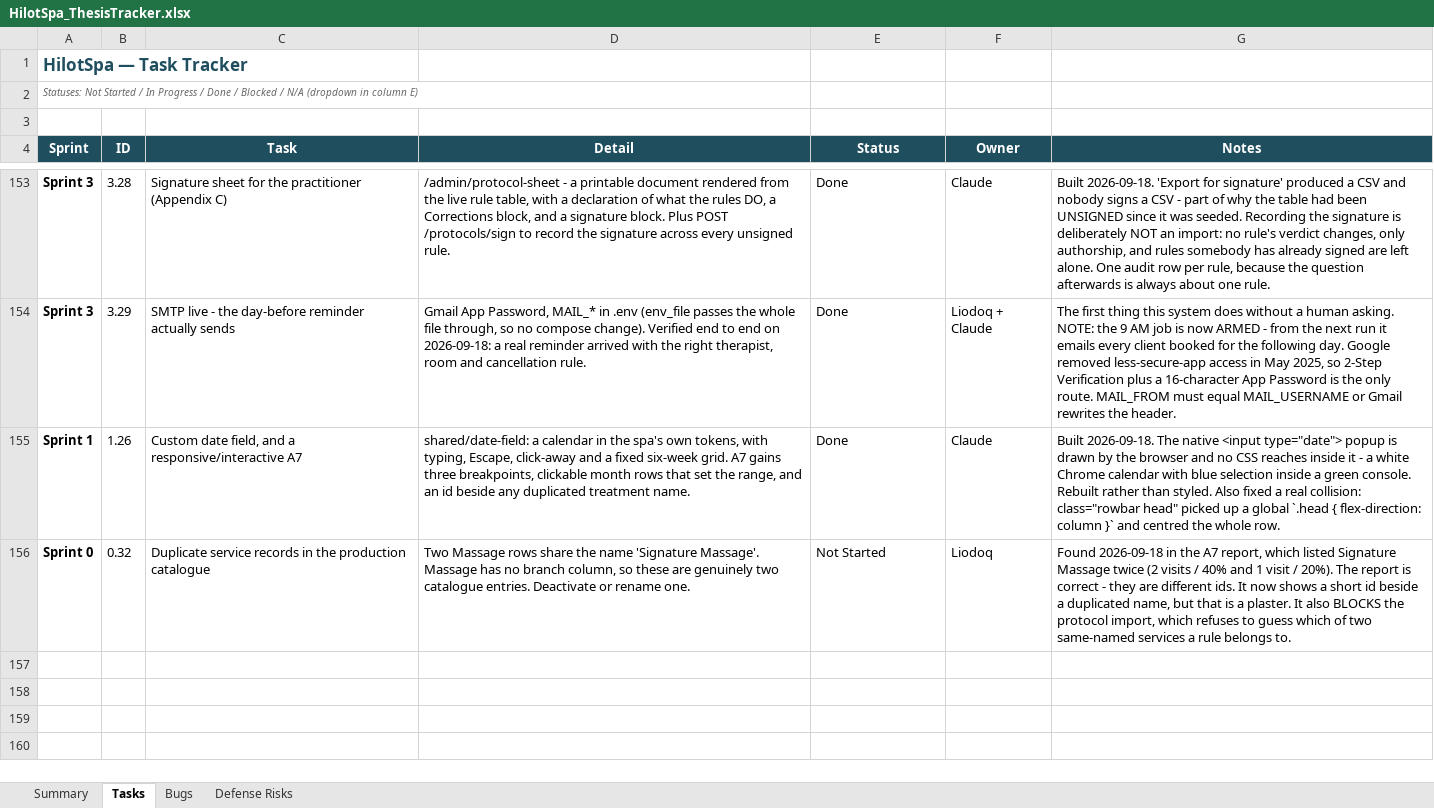
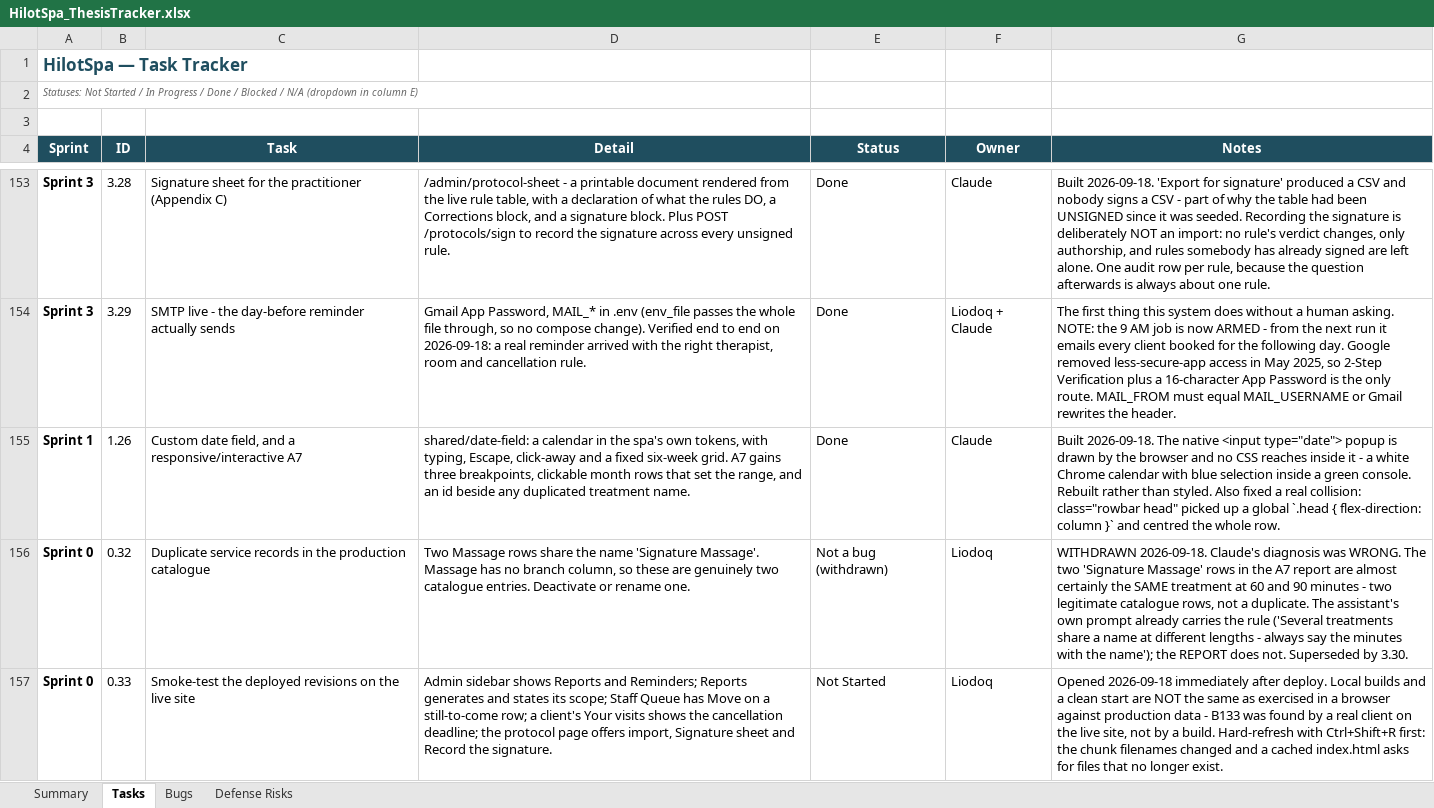
Before and after one commit to Liodoq/hilotSpa, an Excel workbook: HilotSpa_ThesisTracker.xlsx, sheet Tasks, drawn as a sheet; only a part is shown, gaps mark what is left out; values as stored, in another font and other column widths than the file's, no borders; conditional formats not drawn; the diff covers the shown part only; the diff names each change by its address in the sheet, - before the commit and + after, or states it on an @@ line.

```diff
--- a/HilotSpa_ThesisTracker.xlsx (sheet Tasks)
+++ b/HilotSpa_ThesisTracker.xlsx (sheet Tasks)
-E156 (Status): Not Started
+E156 (Status): Not a bug (withdrawn)
-G156 (Notes): Found 2026-09-18 in the A7 report, which listed Signature Massage twice (2 visits / 40% and 1 visit / 20%). The report is correct - they are different ids. It now shows a short id beside a duplicated name, but that is a plaster. It also BLOCKS the protocol import, which refuses to guess which of two same-named services a rule belongs to.
+G156 (Notes): WITHDRAWN 2026-09-18. Claude's diagnosis was WRONG. The two 'Signature Massage' rows in the A7 report are almost certainly the SAME treatment at 60 and 90 minutes - two legitimate catalogue rows, not a duplicate. The assistant's own prompt already carries the rule ('Several treatments share a name at different lengths - always say the minutes with the name'); the REPORT does not. Superseded by 3.30.
+row 157: Sprint 0 | 0.33 | Smoke-test the deployed revisions on the live site | Admin sidebar shows Reports and Reminders; Reports generates and states its scope; Staff Queue has Move on a still-to-come row; a client's Your visits shows the cancellation deadline; the protocol page offers import, Signature sheet and Record the signature. | Not Started | Liodoq | Opened 2026-09-18 immediately after deploy. Local builds and a clean start are NOT the same as exercised in a browser against production data - B133 was found by a real client on the live site, not by a build. Hard-refresh with Ctrl+Shift+R first: the chunk filenames changed and a cached index.html asks for files that no longer exist.
```
Also changed, not shown: 2 added rows and 8 edited cells elsewhere in this sheet, sheet Bugs, 10 other files.
